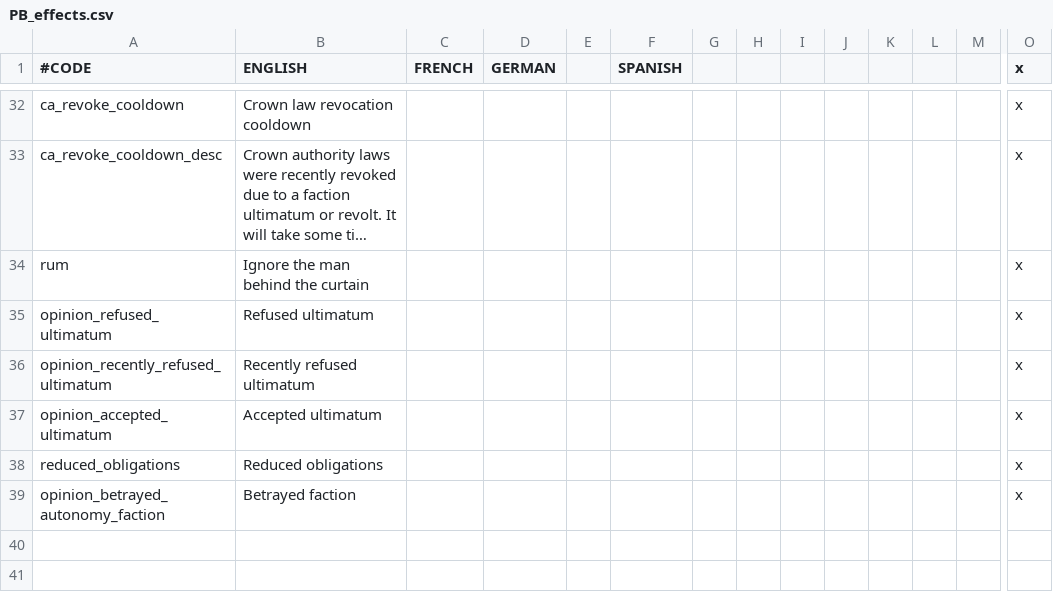
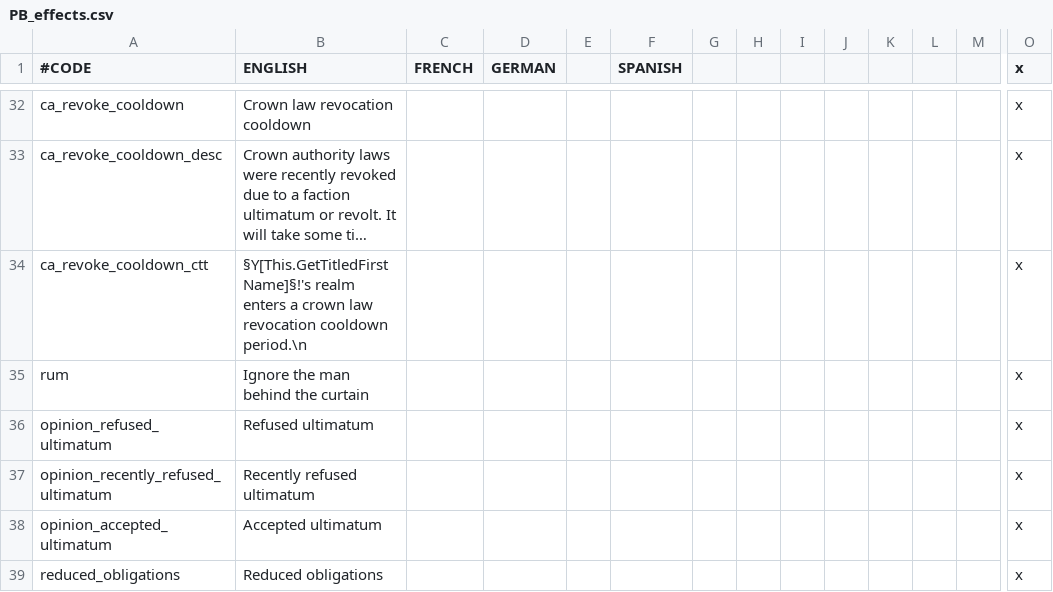
Before and after one commit to Meneth/PB-git, a CSV file: ProjectBalance/localisation/PB_effects.csv, drawn as a sheet; only a part is shown, gaps mark what is left out; the shorter side is filled out with more unchanged rows; long unchanged cells end in …; rows hold the shown columns only; the diff names each change by its address in the sheet, - before the commit and + after, or states it on an @@ line.

Commit message:
Revert single-tier reduction of title revocation slider

```diff
--- a/ProjectBalance/localisation/PB_effects.csv
+++ b/ProjectBalance/localisation/PB_effects.csv
+row 34: ca_revoke_cooldown_ctt | §Y[This.GetTitledFirstName]§!'s realm enters a crown law revocation cooldown period.\n |  |  |  |  |  |  |  |  |  |  |  | x
```
Also changed, not shown: 3 other files.
